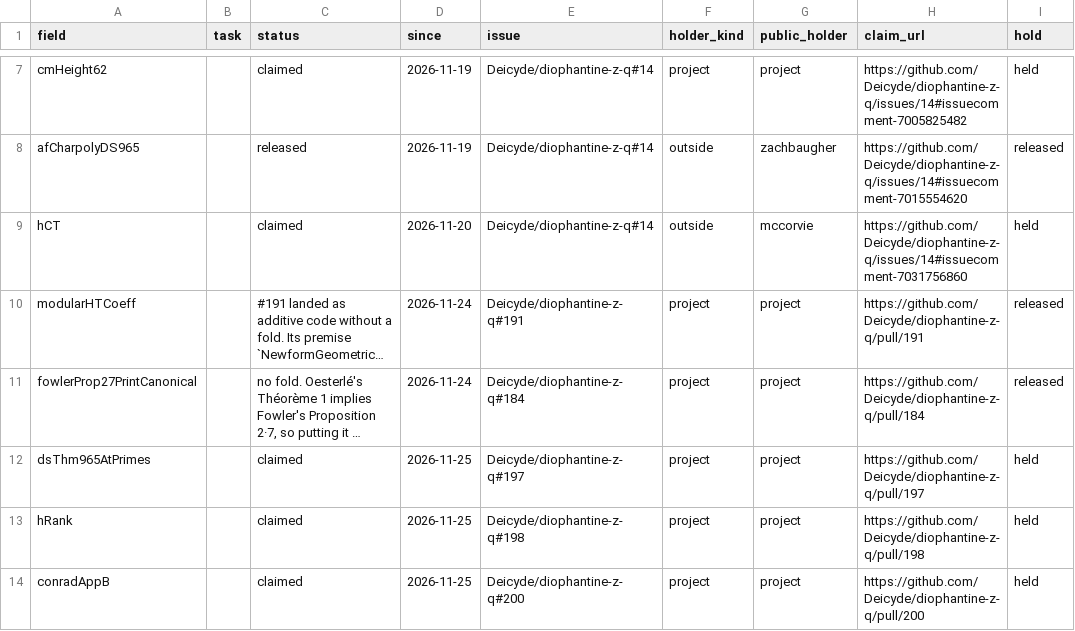
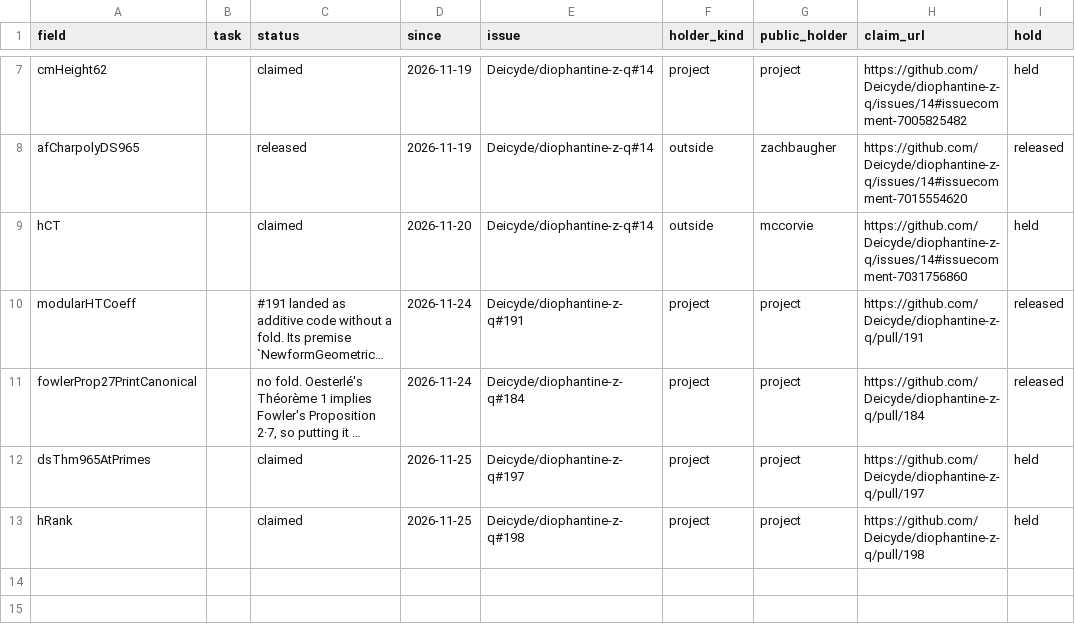
Before and after one commit to CheyLoveday/diophantine-z-q, a TSV file: docs/one-proof/claims.tsv, drawn as a sheet; only a part is shown, gaps mark what is left out; long unchanged cells end in …; the diff names each change by its address in the sheet, - before the commit and + after, or states it on an @@ line.

Commit message:
Fold Conrad App. B (ConradAppB proved, 7131c567): conradAppB discharged; 24 -> 23
Regenerated on main b6d84209 with scripts/one_proof/autofold.py and the spec of #202: TailZ104 with
OpenAddedLeaves29 (scholzeH1AbVar, t10TateDuality), openAddedLeaves28_of_OpenAddedLeaves29 filling
conradAppB with ZInQ.Contrib.SenWeightZero.conradAppB_proof, and sixContactMin_of_open97; Main.lean
switched; the kinds.tsv and claims.tsv rows removed; open-statements.json edited as the Lean regenerates
it (the conradAppB entry removed, the added bundle renamed, count 23); chapter_text.py drops the
conradAppB entry; render_open.py re-rendered OPEN.md, STATUS.md and pages-wanted.md.

```diff
--- a/docs/one-proof/claims.tsv
+++ b/docs/one-proof/claims.tsv
-row 14: conradAppB |  | claimed | 2026-11-25 | Deicyde/diophantine-z-q#200 | project | project | https://github.com/Deicyde/diophantine-z-q/pull/200 | held
```
Also changed, not shown: docs/one-proof/kinds.tsv, 8 other files.
